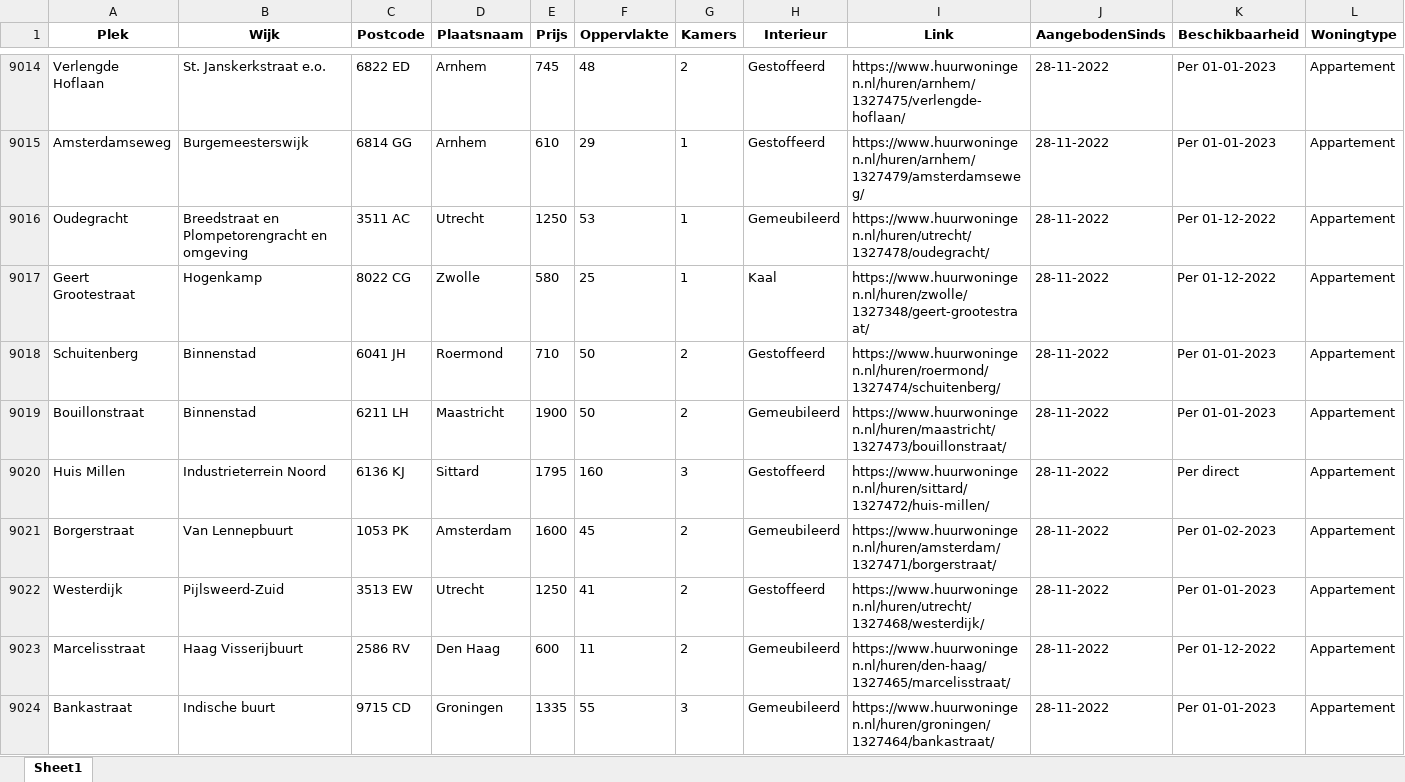
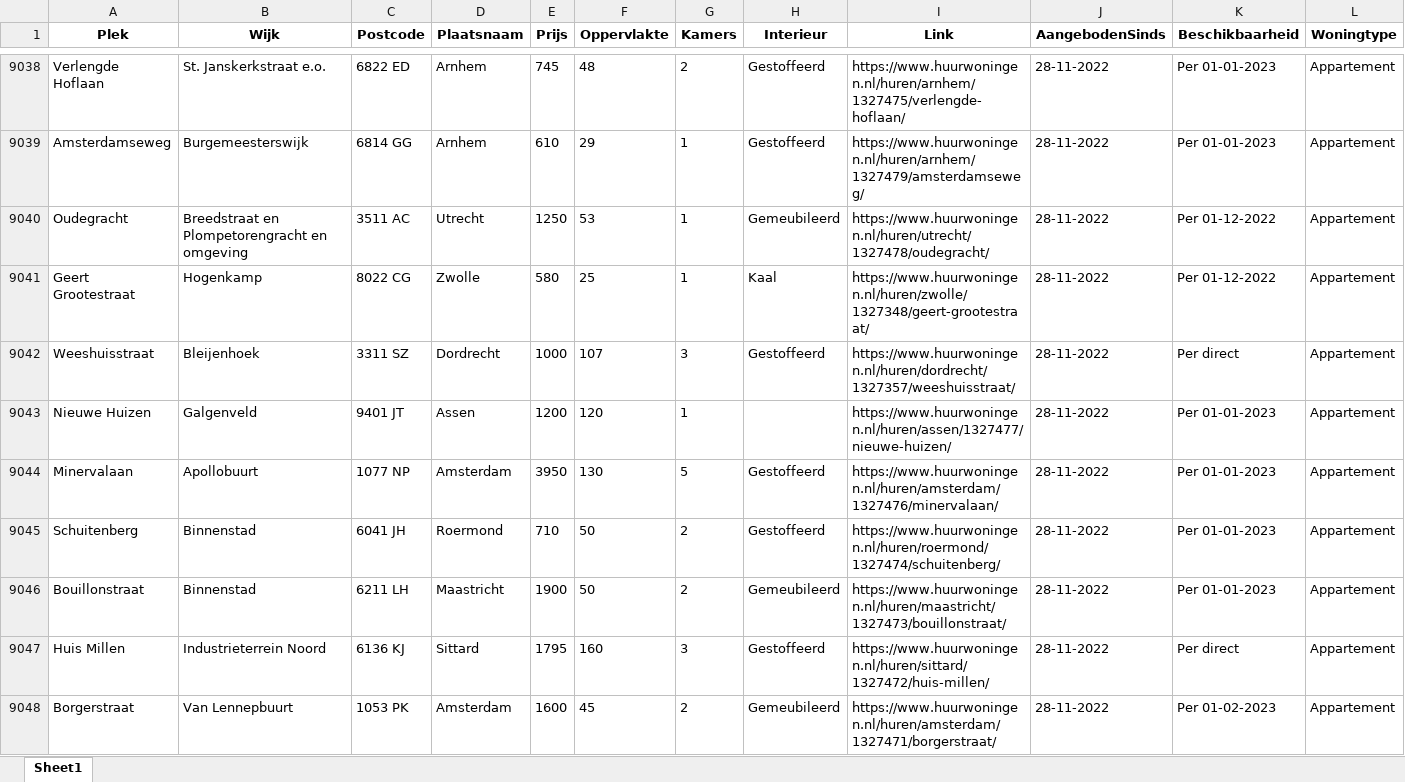
Before and after one commit to TimCRN/Scraper, an Excel workbook: Data/huurwoningentotaalvoorpowerbi.xlsx, sheet Sheet1, drawn as a sheet; only a part is shown, gaps mark what is left out; the shorter side is filled out with more unchanged rows; values as stored, in another font and other column widths than the file's, no borders; rows hold the shown columns only; the diff covers the shown part only; the diff names each change by its address in the sheet, - before the commit and + after, or states it on an @@ line.

```diff
--- a/Data/huurwoningentotaalvoorpowerbi.xlsx (sheet Sheet1)
+++ b/Data/huurwoningentotaalvoorpowerbi.xlsx (sheet Sheet1)
+row 9042: Weeshuisstraat | Bleijenhoek | 3311 SZ | Dordrecht | 1000 | 107 | 3 | Gestoffeerd | https://www.huurwoningen.nl/huren/dordrecht/1327357/weeshuisstraat/ | 28-11-2022 | Per direct | Appartement
+row 9043: Nieuwe Huizen | Galgenveld | 9401 JT | Assen | 1200 | 120 | 1 |  | https://www.huurwoningen.nl/huren/assen/1327477/nieuwe-huizen/ | 28-11-2022 | Per 01-01-2023 | Appartement
+row 9044: Minervalaan | Apollobuurt | 1077 NP | Amsterdam | 3950 | 130 | 5 | Gestoffeerd | https://www.huurwoningen.nl/huren/amsterdam/1327476/minervalaan/ | 28-11-2022 | Per 01-01-2023 | Appartement
```
Also changed, not shown: 36 added rows, 53 edited cells and cell formats elsewhere in this sheet, 1 other file.
